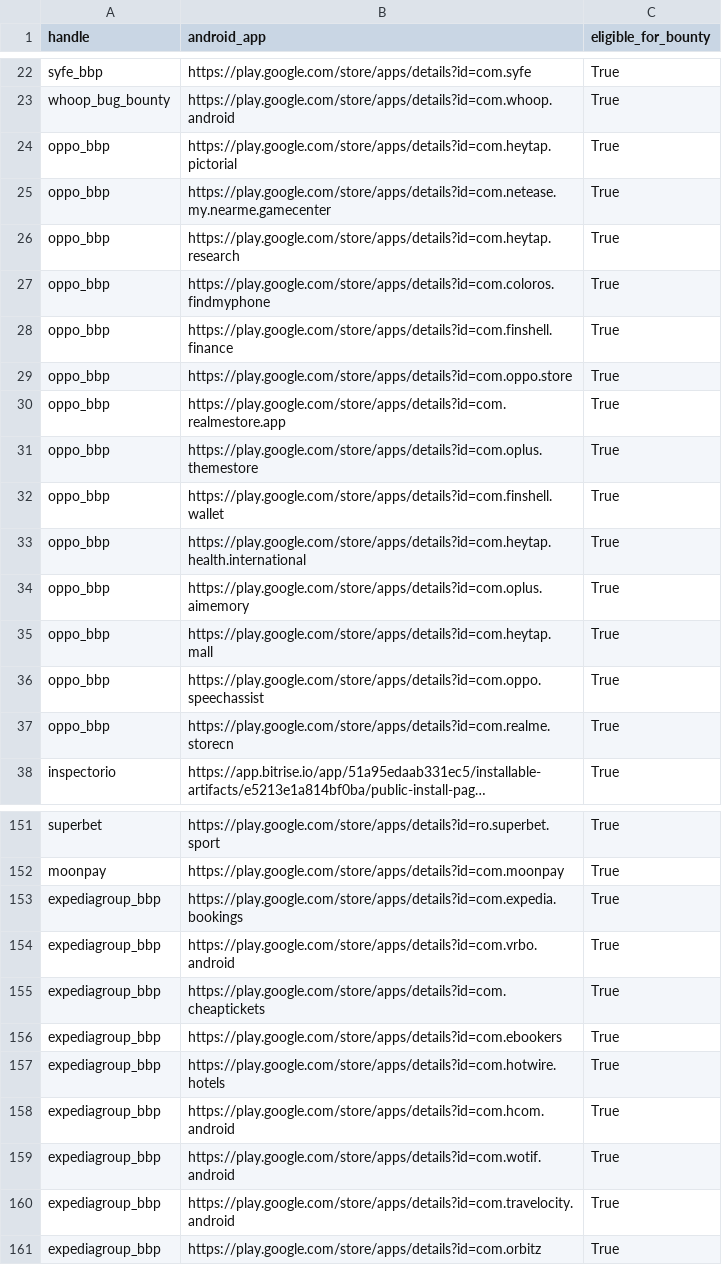
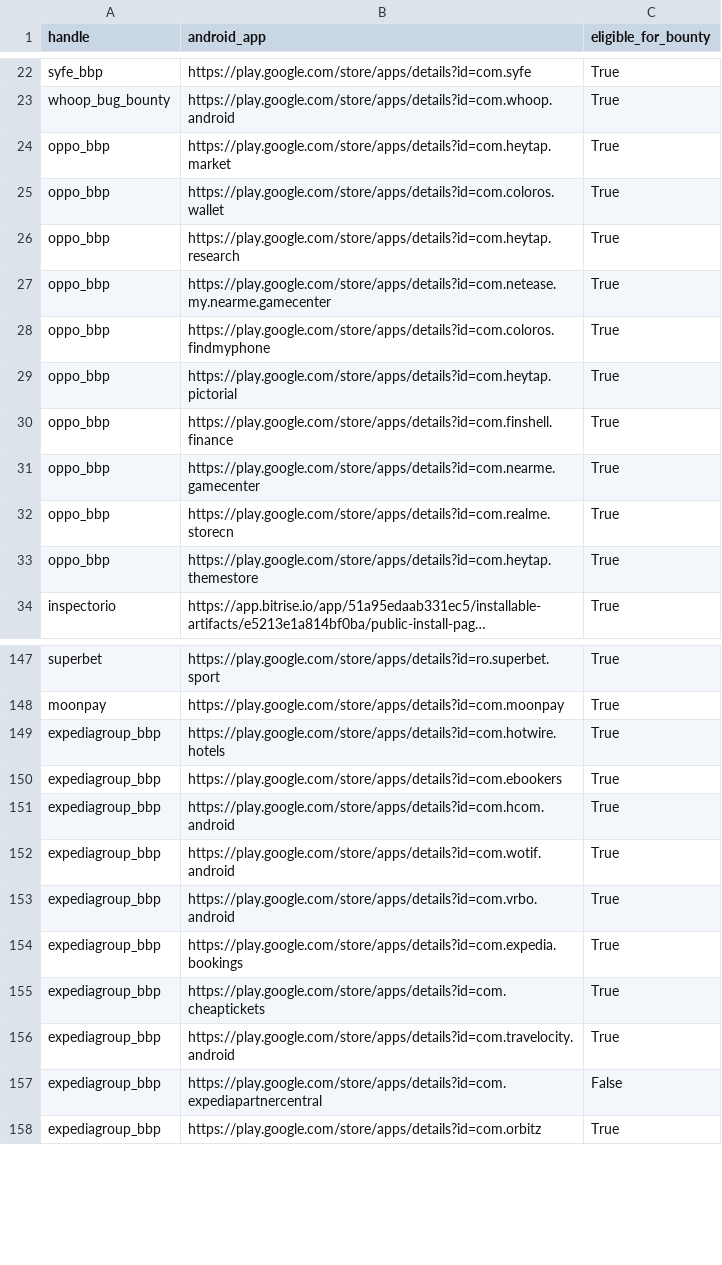
Before and after one commit to SecShiv/h1androidapp_scope, a CSV file: android_apps.csv, drawn as a sheet; only a part is shown, gaps mark what is left out; long unchanged cells end in …; removed rows and columns are numbered as before the commit, all else as after; the diff covers the shown part only; the diff names each change by its address in the sheet, - before the commit and + after, or states it on an @@ line.

```diff
--- a/android_apps.csv
+++ b/android_apps.csv
+row 24: oppo_bbp | https://play.google.com/store/apps/details?id=com.heytap.market | True
+row 25: oppo_bbp | https://play.google.com/store/apps/details?id=com.coloros.wallet | True
@@ row 25 moved to row 27: oppo_bbp @@
@@ row 27 moved to row 28: oppo_bbp @@
-row 29: oppo_bbp | https://play.google.com/store/apps/details?id=com.oppo.store | True
-B31 (android_app): https://play.google.com/store/apps/details?id=com.realmestore.app
+B31 (android_app): https://play.google.com/store/apps/details?id=com.nearme.gamecenter
-row 31: oppo_bbp | https://play.google.com/store/apps/details?id=com.oplus.themestore | True
-row 32: oppo_bbp | https://play.google.com/store/apps/details?id=com.finshell.wallet | True
-row 33: oppo_bbp | https://play.google.com/store/apps/details?id=com.heytap.health.international | True
-row 34: oppo_bbp | https://play.google.com/store/apps/details?id=com.oplus.aimemory | True
-row 35: oppo_bbp | https://play.google.com/store/apps/details?id=com.heytap.mall | True
-row 36: oppo_bbp | https://play.google.com/store/apps/details?id=com.oppo.speechassist | True
+row 33: oppo_bbp | https://play.google.com/store/apps/details?id=com.heytap.themestore | True
@@ row 157 moved to row 149: expediagroup_bbp @@
@@ row 154 moved to row 153: expediagroup_bbp @@
@@ row 153 moved to row 154: expediagroup_bbp @@
+row 157: expediagroup_bbp | https://play.google.com/store/apps/details?id=com.expediapartnercentral | False
```
Also changed, not shown: 2 removed rows and 15 moved rows elsewhere in this file, 4 other files.
